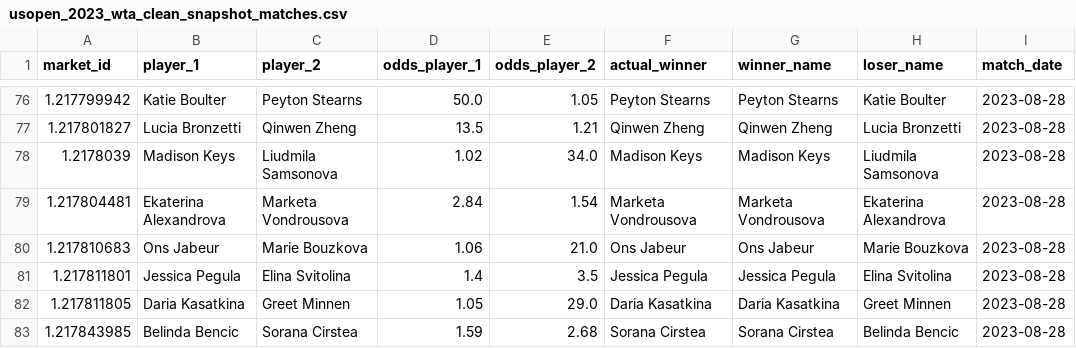
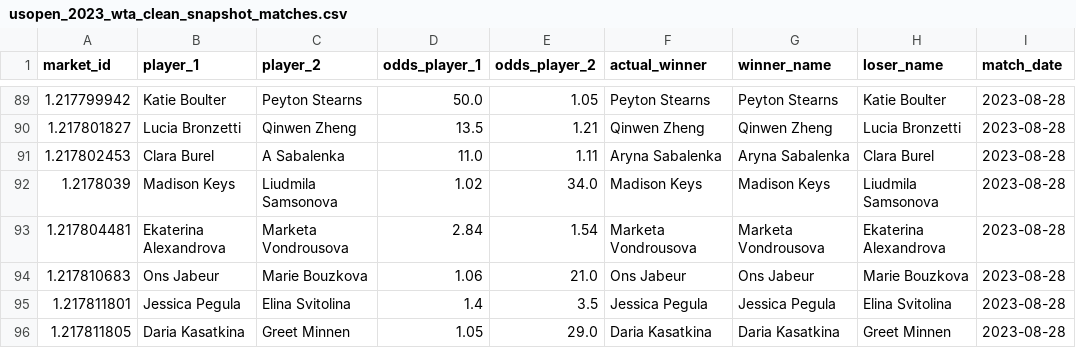
Before and after one commit to iincincible/P1v2, a CSV file: data/processed/usopen_2023_wta_clean_snapshot_matches.csv, drawn as a sheet; only a part is shown, gaps mark what is left out; the shorter side is filled out with more unchanged rows; the diff covers the shown part only; the diff names each change by its address in the sheet, - before the commit and + after, or states it on an @@ line.

```diff
--- a/data/processed/usopen_2023_wta_clean_snapshot_matches.csv
+++ b/data/processed/usopen_2023_wta_clean_snapshot_matches.csv
+row 91: 1.217802453 | Clara Burel | A Sabalenka | 11.0 | 1.11 | Aryna Sabalenka | Aryna Sabalenka | Clara Burel | 2023-08-28
```
Also changed, not shown: 21 added rows elsewhere in this file, data/processed/ausopen_2023_wta_clean_snapshot_matches.csv, data/processed/indianwells_2023_atp_clean_snapshot_matches.csv, 30 other files.
